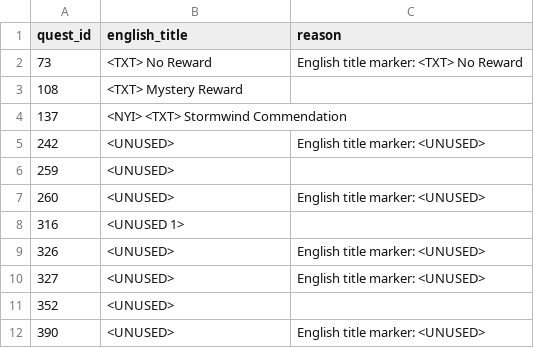
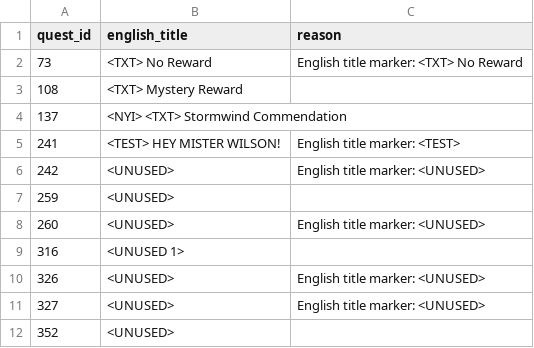
Before and after one commit to KodeWorker/azerothcore-wotlk, a TSV file: doc/zhTW-translation/skip-list.tsv, drawn as a sheet; only a part is shown; the shorter side is filled out with more unchanged rows; the diff names each change by its address in the sheet, - before the commit and + after, or states it on an @@ line.

```diff
--- a/doc/zhTW-translation/skip-list.tsv
+++ b/doc/zhTW-translation/skip-list.tsv
+row 5: 241 | <TEST> HEY MISTER WILSON! | English title marker: <TEST>
```
Also changed, not shown: 11 other files.
